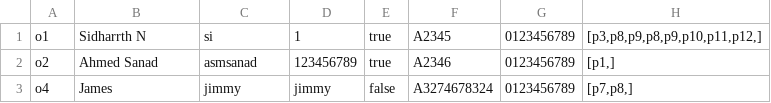
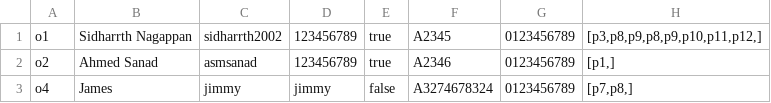
Before and after one commit to sidharrth2002/rental-management-system, a CSV file: src/data/owners.csv, drawn as a sheet.

```diff
--- a/src/data/owners.csv
+++ b/src/data/owners.csv
@@ -1,2 +1,2 @@
-"o1","Sidharrth N","si","1","true","A2345","0123456789","[p3,p8,p9,p8,p9,p10,p11,p12,]"
+"o1","Sidharrth Nagappan","sidharrth2002","123456789","true","A2345","0123456789","[p3,p8,p9,p8,p9,p10,p11,p12,]"
 "o2","Ahmed Sanad","asmsanad","123456789","true","A2346","0123456789","[p1,]"
```
Also changed, not shown: 16 other files.
